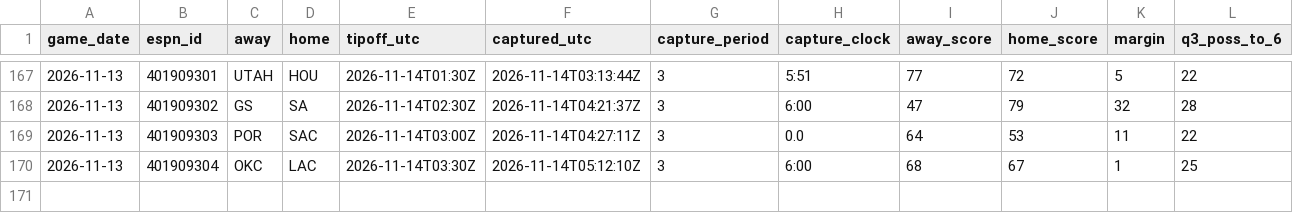
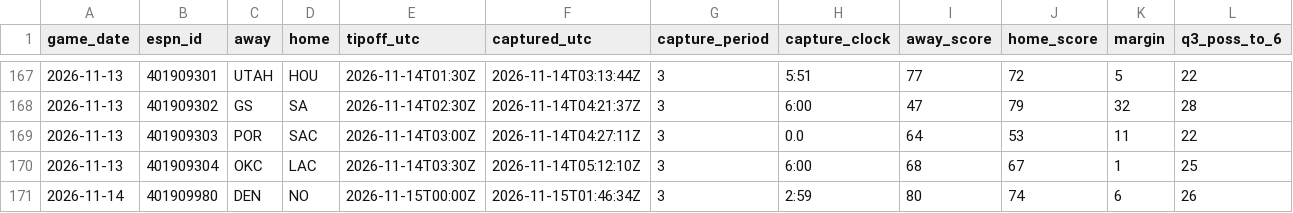
Before and after one commit to fasteddy35/nbaq3, a CSV file: data/q3_checkpoints.csv, drawn as a sheet; only a part is shown, gaps mark what is left out; rows hold the shown columns only; the diff names each change by its address in the sheet, - before the commit and + after, or states it on an @@ line.

```diff
--- a/data/q3_checkpoints.csv
+++ b/data/q3_checkpoints.csv
+row 171: 2026-11-14 | 401909980 | DEN | NO | 2026-11-15T00:00Z | 2026-11-15T01:46:34Z | 3 | 2:59 | 80 | 74 | 6 | 26
```
